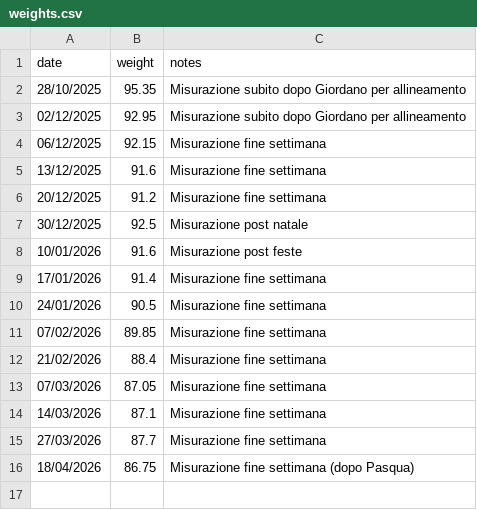
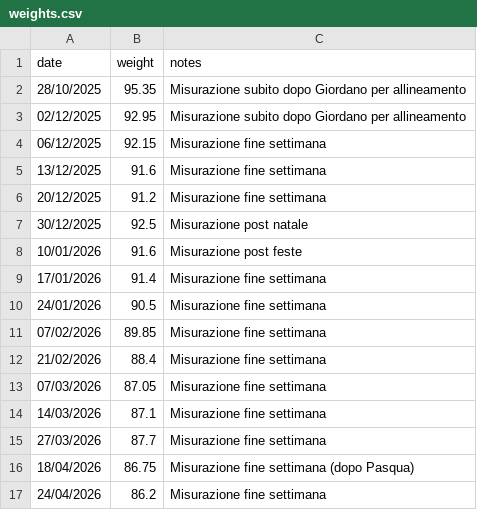
Before and after one commit to AlessandroFlati/IlariaWeightTracking, a CSV file: weights.csv, drawn as a sheet; the diff names each change by its address in the sheet, - before the commit and + after, or states it on an @@ line.

```diff
--- a/weights.csv
+++ b/weights.csv
+row 17: 24/04/2026 | 86.2 | Misurazione fine settimana
```
Also changed, not shown: 1 other file.
